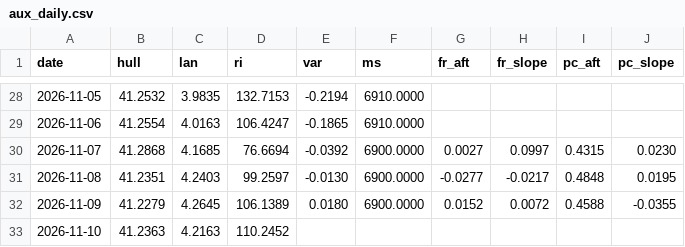
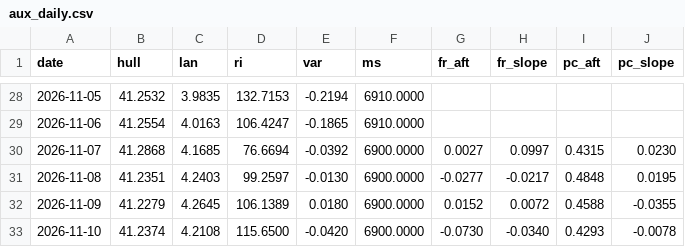
Before and after one commit to mimomimo15/prevision-frontenac, a CSV file: docs/aux_daily.csv, drawn as a sheet; only a part is shown, gaps mark what is left out.

```diff
--- a/docs/aux_daily.csv
+++ b/docs/aux_daily.csv
@@ -32,2 +32,2 @@ date,hull,lan,ri,var,ms,fr_aft,fr_slope,pc_aft,pc_slope
 2026-11-09,41.2279,4.2645,106.1389,0.0180,6900.0000,0.0152,0.0072,0.4588,-0.0355
-2026-11-10,41.2363,4.2163,110.2452,,,,,,
+2026-11-10,41.2374,4.2108,115.6500,-0.0420,6900.0000,-0.0730,-0.0340,0.4293,-0.0078
```
Also changed, not shown: docs/forecast_archive.csv, docs/obs_hourly.csv, 7 other files.
